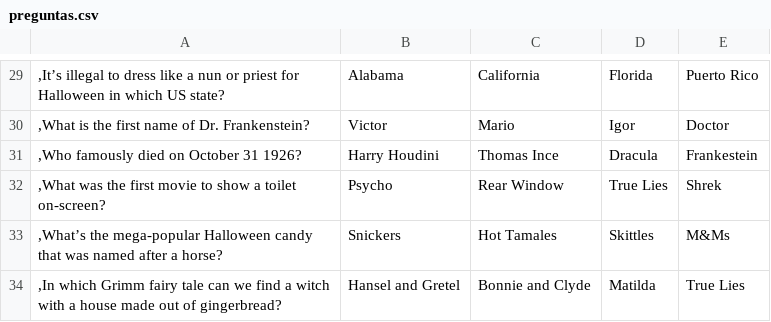
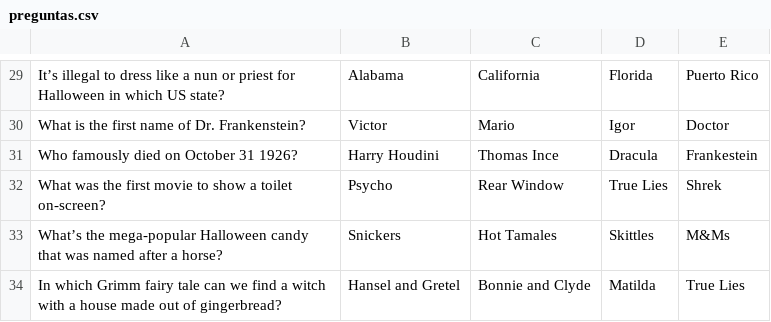
Before and after one commit to Dixper/dixper-sdk-plugin-samples, a CSV file: src/halloween/assets/preguntas.csv, drawn as a sheet; only a part is shown, gaps mark what is left out; the diff covers the shown part only.

```diff
--- a/src/halloween/assets/preguntas.csv
+++ b/src/halloween/assets/preguntas.csv
@@ -29,6 +29,6 @@
-,It’s illegal to dress like a nun or priest for Halloween in which US state?;Alabama;California;Florida;Puerto Rico;
-,What is the first name of Dr. Frankenstein?;Victor;Mario;Igor;Doctor;
-,Who famously died on October 31 1926?;Harry Houdini;Thomas Ince;Dracula;Frankestein;
-,What was the first movie to show a toilet on-screen?;Psycho;Rear Window;True Lies;Shrek;
-,What’s the mega-popular Halloween candy that was named after a horse?;Snickers;Hot Tamales;Skittles;M&Ms;
-,In which Grimm fairy tale can we find a witch with a house made out of gingerbread?;Hansel and Gretel;Bonnie and Clyde;Matilda;True Lies;
+It’s illegal to dress like a nun or priest for Halloween in which US state?;Alabama;California;Florida;Puerto Rico;
+What is the first name of Dr. Frankenstein?;Victor;Mario;Igor;Doctor;
+Who famously died on October 31 1926?;Harry Houdini;Thomas Ince;Dracula;Frankestein;
+What was the first movie to show a toilet on-screen?;Psycho;Rear Window;True Lies;Shrek;
+What’s the mega-popular Halloween candy that was named after a horse?;Snickers;Hot Tamales;Skittles;M&Ms;
+In which Grimm fairy tale can we find a witch with a house made out of gingerbread?;Hansel and Gretel;Bonnie and Clyde;Matilda;True Lies;
```
Also changed, not shown: 28 edited cells elsewhere in this file, 5 other files.
